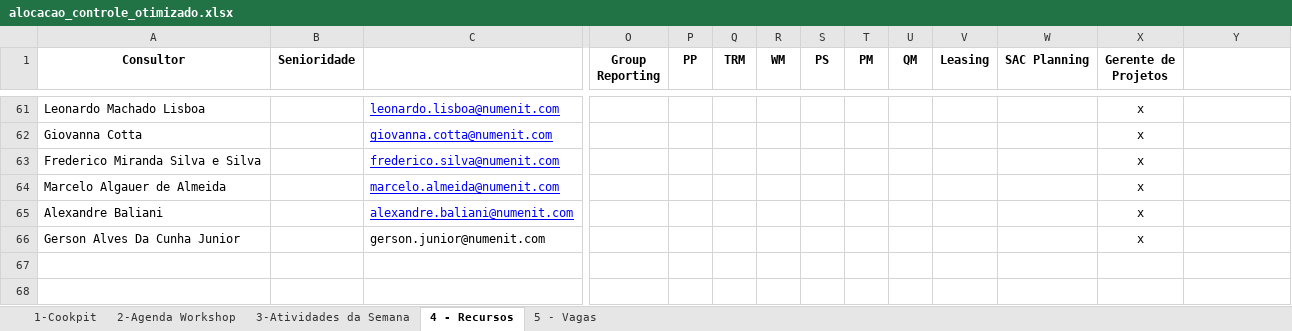
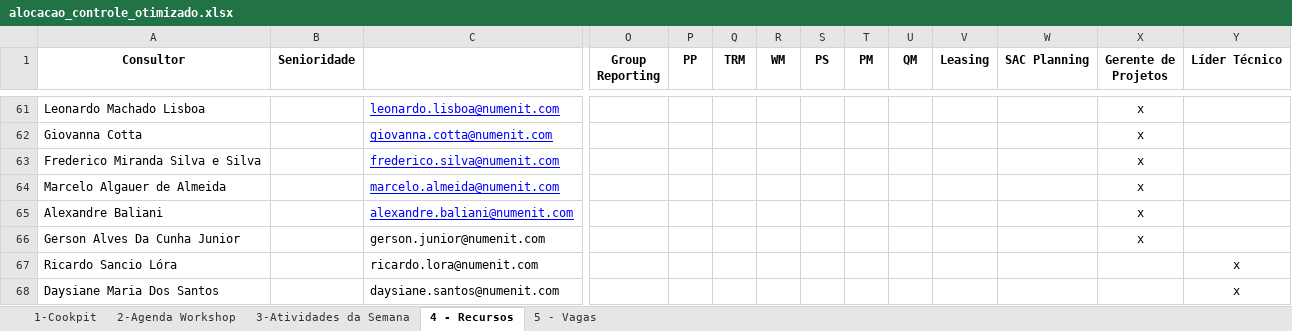
Before and after one commit to giovannaz-ctrl/Recursos, an Excel workbook: alocacao_controle_otimizado.xlsx, sheet 4 - Recursos, drawn as a sheet; only a part is shown, gaps mark what is left out; values as stored, in another font and other column widths than the file's, no borders; rows hold the shown columns only; the diff names each change by its address in the sheet, - before the commit and + after, or states it on an @@ line.

```diff
--- a/alocacao_controle_otimizado.xlsx (sheet 4 - Recursos)
+++ b/alocacao_controle_otimizado.xlsx (sheet 4 - Recursos)
-Y1: (empty)
+Y1: Líder Técnico
+row 67: Ricardo Sancio Lóra |  | ricardo.lora@numenit.com |  |  |  |  |  |  |  |  |  |  | x
+row 68: Daysiane Maria Dos Santos |  | daysiane.santos@numenit.com |  |  |  |  |  |  |  |  |  |  | x
```
Also changed, not shown: sheet 3-Atividades da Semana, sheet 1-Cookpit, 1 other file.
